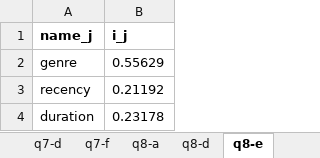
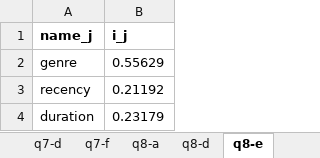
Before and after one commit to alexmakassiouk/eth-marketing23, an Excel workbook: deliverables/CPA_Report_Group24.xlsx, sheet q8-e, drawn as a sheet; values as stored, in another font and other column widths than the file's, no borders; the diff names each change by its address in the sheet, - before the commit and + after, or states it on an @@ line.

```diff
--- a/deliverables/CPA_Report_Group24.xlsx (sheet q8-e)
+++ b/deliverables/CPA_Report_Group24.xlsx (sheet q8-e)
-B4 (i_j): 0.23178
+B4 (i_j): 0.23179
```
Also changed, not shown: sheet q7-d.
